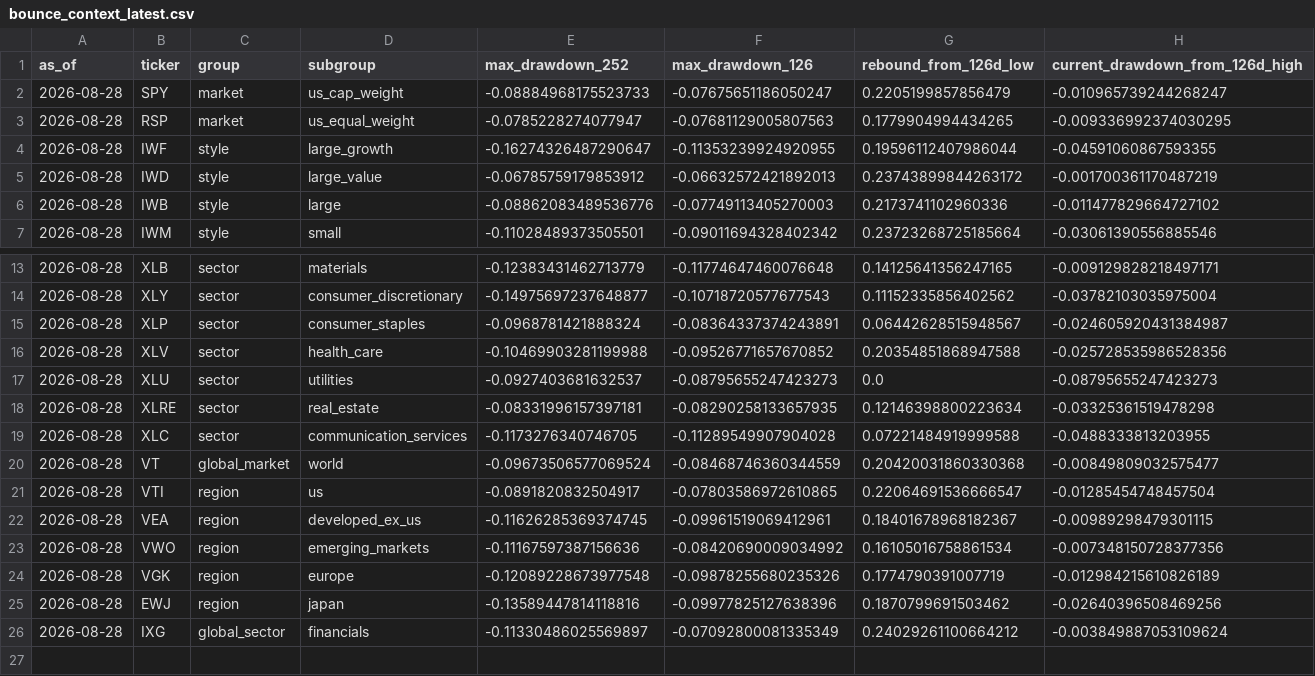
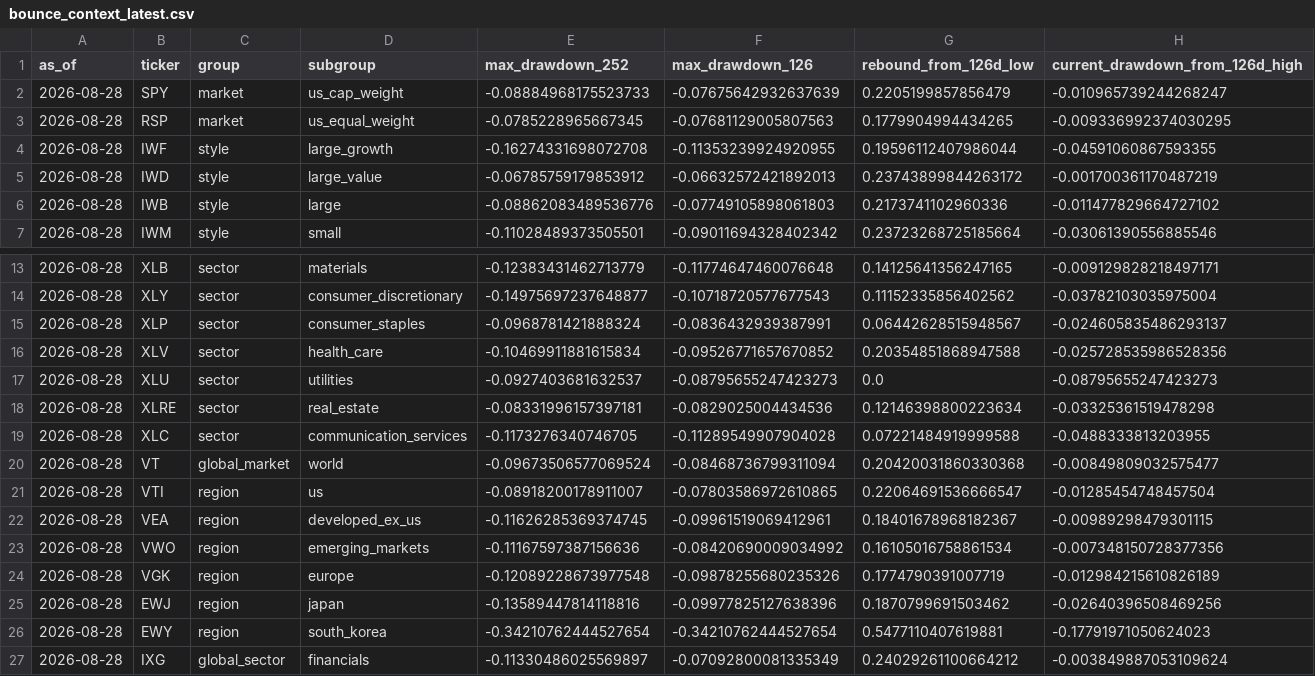
Before and after one commit to horea457/Market-leadership, a CSV file: data/processed/bounce_context_latest.csv, drawn as a sheet; only a part is shown, gaps mark what is left out.

```diff
--- a/data/processed/bounce_context_latest.csv
+++ b/data/processed/bounce_context_latest.csv
@@ -1,7 +1,7 @@
 as_of,ticker,group,subgroup,max_drawdown_252,max_drawdown_126,rebound_from_126d_low,current_drawdown_from_126d_high
-2026-08-28,SPY,market,us_cap_weight,-0.08884968175523733,-0.07675651186050247,0.2205199857856479,-0.010965739244268247
-2026-08-28,RSP,market,us_equal_weight,-0.0785228274077947,-0.07681129005807563,0.1779904994434265,-0.009336992374030295
-2026-08-28,IWF,style,large_growth,-0.16274326487290647,-0.11353239924920955,0.19596112407986044,-0.04591060867593355
+2026-08-28,SPY,market,us_cap_weight,-0.08884968175523733,-0.07675642932637639,0.2205199857856479,-0.010965739244268247
+2026-08-28,RSP,market,us_equal_weight,-0.0785228965667345,-0.07681129005807563,0.1779904994434265,-0.009336992374030295
+2026-08-28,IWF,style,large_growth,-0.16274331698072708,-0.11353239924920955,0.19596112407986044,-0.04591060867593355
 2026-08-28,IWD,style,large_value,-0.06785759179853912,-0.06632572421892013,0.23743899844263172,-0.001700361170487219
-2026-08-28,IWB,style,large,-0.08862083489536776,-0.07749113405270003,0.2173741102960336,-0.011477829664727102
+2026-08-28,IWB,style,large,-0.08862083489536776,-0.07749105898061803,0.2173741102960336,-0.011477829664727102
 2026-08-28,IWM,style,small,-0.11028489373505501,-0.09011694328402342,0.23723268725185664,-0.03061390556885546
@@ -14,9 +14,9 @@ as_of,ticker,group,subgroup,max_drawdown_252,max_drawdown_126,rebound_from_126d_
 2026-08-28,XLY,sector,consumer_discretionary,-0.14975697237648877,-0.10718720577677543,0.11152335856402562,-0.03782103035975004
-2026-08-28,XLP,sector,consumer_staples,-0.0968781421888324,-0.08364337374243891,0.06442628515948567,-0.024605920431384987
-2026-08-28,XLV,sector,health_care,-0.10469903281199988,-0.09526771657670852,0.20354851868947588,-0.025728535986528356
+2026-08-28,XLP,sector,consumer_staples,-0.0968781421888324,-0.0836432939387991,0.06442628515948567,-0.024605835486293137
+2026-08-28,XLV,sector,health_care,-0.10469911881615834,-0.09526771657670852,0.20354851868947588,-0.025728535986528356
 2026-08-28,XLU,sector,utilities,-0.0927403681632537,-0.08795655247423273,0.0,-0.08795655247423273
-2026-08-28,XLRE,sector,real_estate,-0.08331996157397181,-0.08290258133657935,0.12146398800223634,-0.03325361519478298
+2026-08-28,XLRE,sector,real_estate,-0.08331996157397181,-0.0829025004434536,0.12146398800223634,-0.03325361519478298
 2026-08-28,XLC,sector,communication_services,-0.1173276340746705,-0.11289549907904028,0.07221484919999588,-0.0488333813203955
-2026-08-28,VT,global_market,world,-0.09673506577069524,-0.08468746360344559,0.20420031860330368,-0.00849809032575477
-2026-08-28,VTI,region,us,-0.0891820832504917,-0.07803586972610865,0.22064691536666547,-0.01285454748457504
+2026-08-28,VT,global_market,world,-0.09673506577069524,-0.08468736799311094,0.20420031860330368,-0.00849809032575477
+2026-08-28,VTI,region,us,-0.08918200178911007,-0.07803586972610865,0.22064691536666547,-0.01285454748457504
 2026-08-28,VEA,region,developed_ex_us,-0.11626285369374745,-0.09961519069412961,0.18401678968182367,-0.00989298479301115
@@ -25,2 +25,3 @@ as_of,ticker,group,subgroup,max_drawdown_252,max_drawdown_126,rebound_from_126d_
 2026-08-28,EWJ,region,japan,-0.13589447814118816,-0.09977825127638396,0.1870799691503462,-0.02640396508469256
+2026-08-28,EWY,region,south_korea,-0.34210762444527654,-0.34210762444527654,0.5477110407619881,-0.17791971050624023
 2026-08-28,IXG,global_sector,financials,-0.11330486025569897,-0.07092800081335349,0.24029261100664212,-0.003849887053109624
```
Also changed, not shown: data/processed/global_sector_leadership_history.csv, data/processed/global_sector_leadership_latest.csv, 9 other files.
